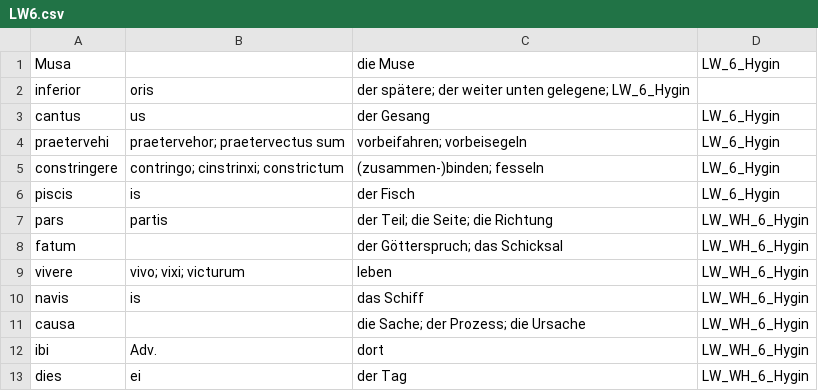
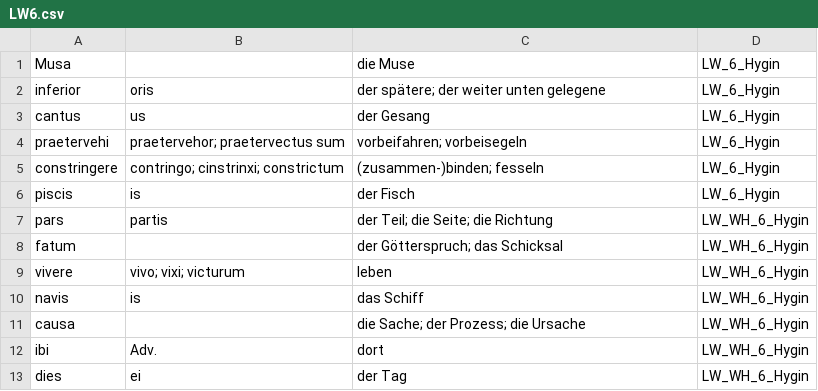
Before and after one commit to NickClass007/Navis-Salutaris, a CSV file: W-roter/LW6.csv, drawn as a sheet.

Commit message:
Update LW6.csv

```diff
--- a/W-roter/LW6.csv
+++ b/W-roter/LW6.csv
@@ -1,3 +1,3 @@
 Musa, , die Muse, LW_6_Hygin
-inferior, oris, der spätere; der weiter unten gelegene; LW_6_Hygin
+inferior, oris, der spätere; der weiter unten gelegene, LW_6_Hygin
 cantus, us, der Gesang, LW_6_Hygin
```
